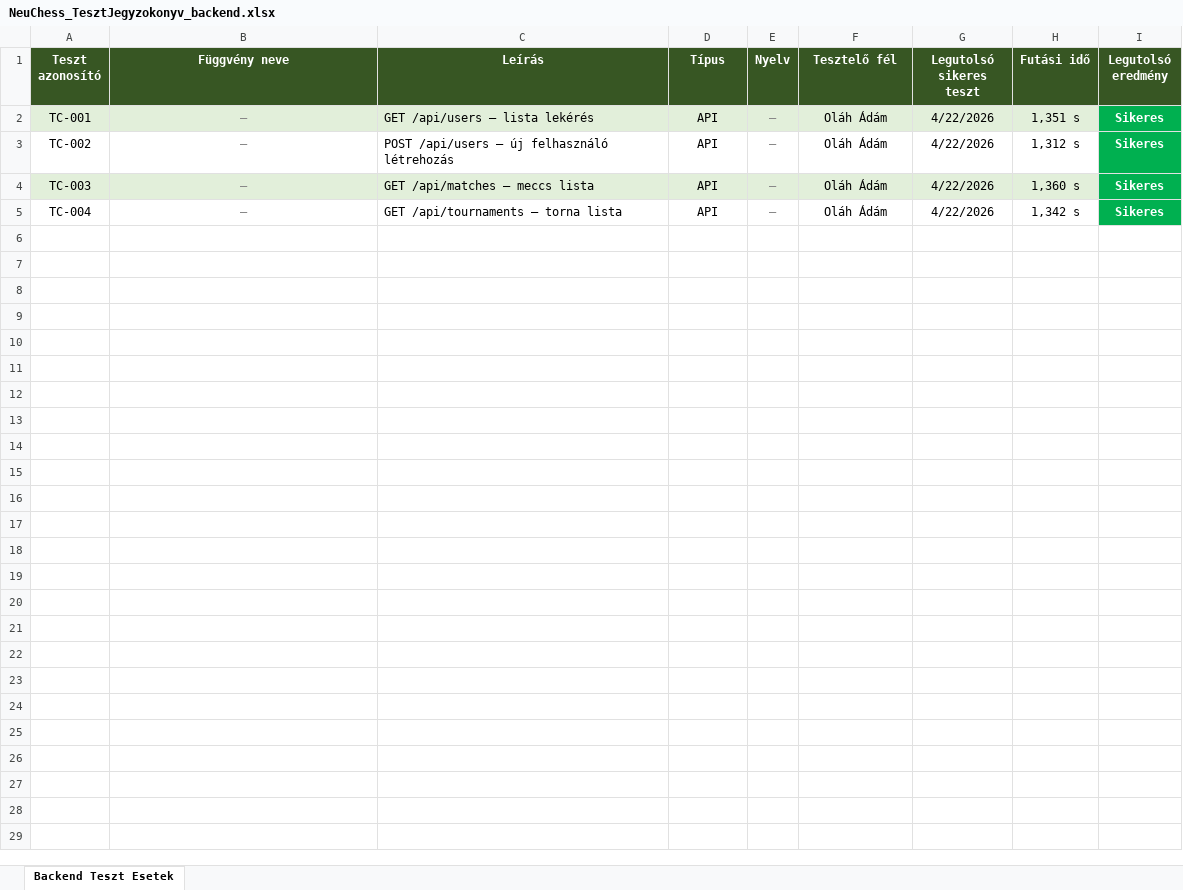
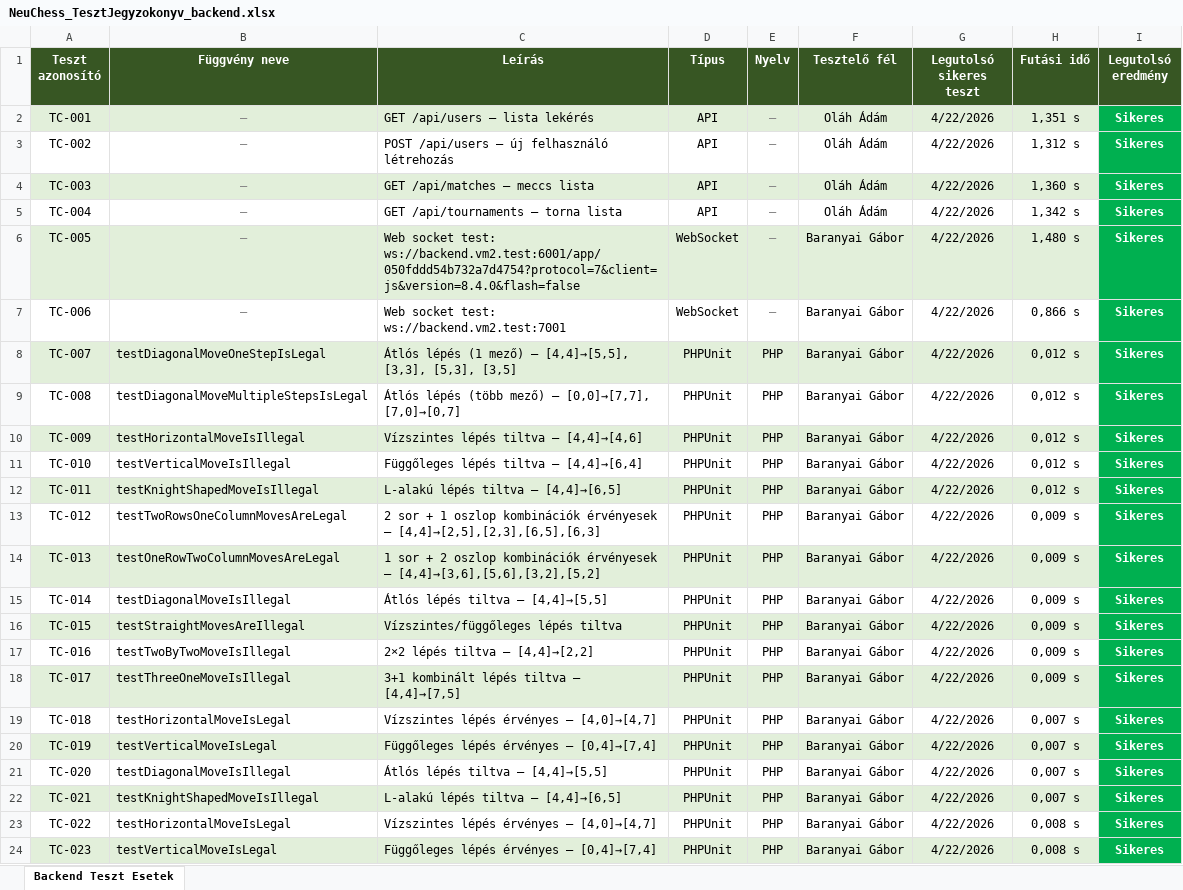
Before and after one commit to baranyaigabor/NeuChessHu, an Excel workbook: testing/docs/backend/NeuChess_TesztJegyzokonyv_backend.xlsx, sheet Backend Teszt Esetek, drawn as a sheet; only a part is shown; values as stored, in another font and other column widths than the file's, no borders; the diff covers the shown part only; the diff names each change by its address in the sheet, - before the commit and + after, or states it on an @@ line.

Commit message:
Backend testing report is updated

```diff
--- a/testing/docs/backend/NeuChess_TesztJegyzokonyv_backend.xlsx (sheet Backend Teszt Esetek)
+++ b/testing/docs/backend/NeuChess_TesztJegyzokonyv_backend.xlsx (sheet Backend Teszt Esetek)
+row 6: TC-005 | – | Web socket test: ws://backend.vm2.test:6001/app/050fddd54b732a7d4754?protocol=7&client=js&version=8.4.0&flash=false | WebSocket | – | Baranyai Gábor | 4/22/2026 | 1,480 s | Sikeres
+row 7: TC-006 | – | Web socket test: ws://backend.vm2.test:7001 | WebSocket | – | Baranyai Gábor | 4/22/2026 | 0,866 s | Sikeres
+row 8: TC-007 | testDiagonalMoveOneStepIsLegal | Átlós lépés (1 mező) – [4,4]→[5,5], [3,3], [5,3], [3,5] | PHPUnit | PHP | Baranyai Gábor | 4/22/2026 | 0,012 s | Sikeres
+row 9: TC-008 | testDiagonalMoveMultipleStepsIsLegal | Átlós lépés (több mező) – [0,0]→[7,7], [7,0]→[0,7] | PHPUnit | PHP | Baranyai Gábor | 4/22/2026 | 0,012 s | Sikeres
+row 10: TC-009 | testHorizontalMoveIsIllegal | Vízszintes lépés tiltva – [4,4]→[4,6] | PHPUnit | PHP | Baranyai Gábor | 4/22/2026 | 0,012 s | Sikeres
+row 11: TC-010 | testVerticalMoveIsIllegal | Függőleges lépés tiltva – [4,4]→[6,4] | PHPUnit | PHP | Baranyai Gábor | 4/22/2026 | 0,012 s | Sikeres
+row 12: TC-011 | testKnightShapedMoveIsIllegal | L-alakú lépés tiltva – [4,4]→[6,5] | PHPUnit | PHP | Baranyai Gábor | 4/22/2026 | 0,012 s | Sikeres
+row 13: TC-012 | testTwoRowsOneColumnMovesAreLegal | 2 sor + 1 oszlop kombinációk érvényesek – [4,4]→[2,5],[2,3],[6,5],[6,3] | PHPUnit | PHP | Baranyai Gábor | 4/22/2026 | 0,009 s | Sikeres
+row 14: TC-013 | testOneRowTwoColumnMovesAreLegal | 1 sor + 2 oszlop kombinációk érvényesek – [4,4]→[3,6],[5,6],[3,2],[5,2] | PHPUnit | PHP | Baranyai Gábor | 4/22/2026 | 0,009 s | Sikeres
+row 15: TC-014 | testDiagonalMoveIsIllegal | Átlós lépés tiltva – [4,4]→[5,5] | PHPUnit | PHP | Baranyai Gábor | 4/22/2026 | 0,009 s | Sikeres
+row 16: TC-015 | testStraightMovesAreIllegal | Vízszintes/függőleges lépés tiltva | PHPUnit | PHP | Baranyai Gábor | 4/22/2026 | 0,009 s | Sikeres
+row 17: TC-016 | testTwoByTwoMoveIsIllegal | 2×2 lépés tiltva – [4,4]→[2,2] | PHPUnit | PHP | Baranyai Gábor | 4/22/2026 | 0,009 s | Sikeres
+row 18: TC-017 | testThreeOneMoveIsIllegal | 3+1 kombinált lépés tiltva – [4,4]→[7,5] | PHPUnit | PHP | Baranyai Gábor | 4/22/2026 | 0,009 s | Sikeres
+row 19: TC-018 | testHorizontalMoveIsLegal | Vízszintes lépés érvényes – [4,0]→[4,7] | PHPUnit | PHP | Baranyai Gábor | 4/22/2026 | 0,007 s | Sikeres
+row 20: TC-019 | testVerticalMoveIsLegal | Függőleges lépés érvényes – [0,4]→[7,4] | PHPUnit | PHP | Baranyai Gábor | 4/22/2026 | 0,007 s | Sikeres
+row 21: TC-020 | testDiagonalMoveIsIllegal | Átlós lépés tiltva – [4,4]→[5,5] | PHPUnit | PHP | Baranyai Gábor | 4/22/2026 | 0,007 s | Sikeres
+row 22: TC-021 | testKnightShapedMoveIsIllegal | L-alakú lépés tiltva – [4,4]→[6,5] | PHPUnit | PHP | Baranyai Gábor | 4/22/2026 | 0,007 s | Sikeres
+row 23: TC-022 | testHorizontalMoveIsLegal | Vízszintes lépés érvényes – [4,0]→[4,7] | PHPUnit | PHP | Baranyai Gábor | 4/22/2026 | 0,008 s | Sikeres
+row 24: TC-023 | testVerticalMoveIsLegal | Függőleges lépés érvényes – [0,4]→[7,4] | PHPUnit | PHP | Baranyai Gábor | 4/22/2026 | 0,008 s | Sikeres
```
Also changed, not shown: 55 added rows elsewhere in this sheet.
